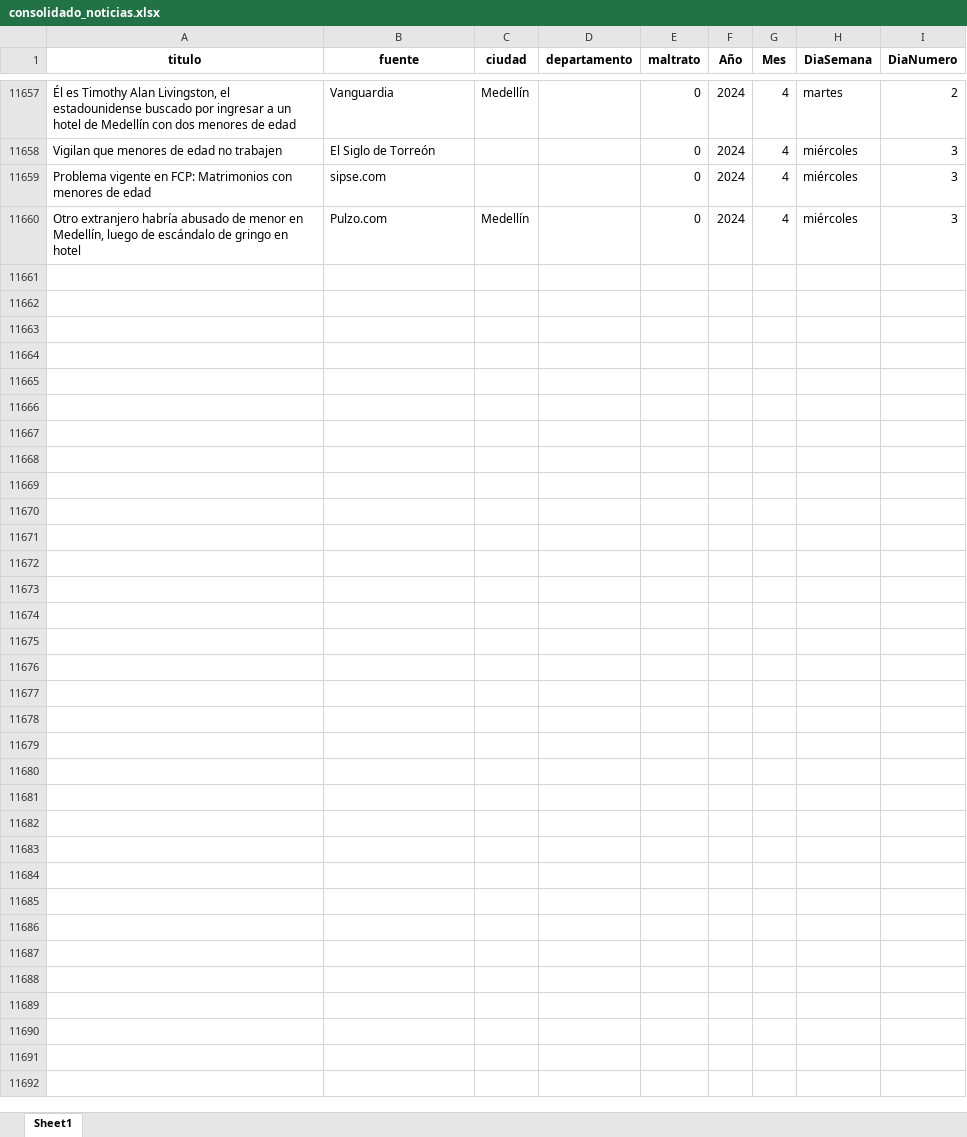
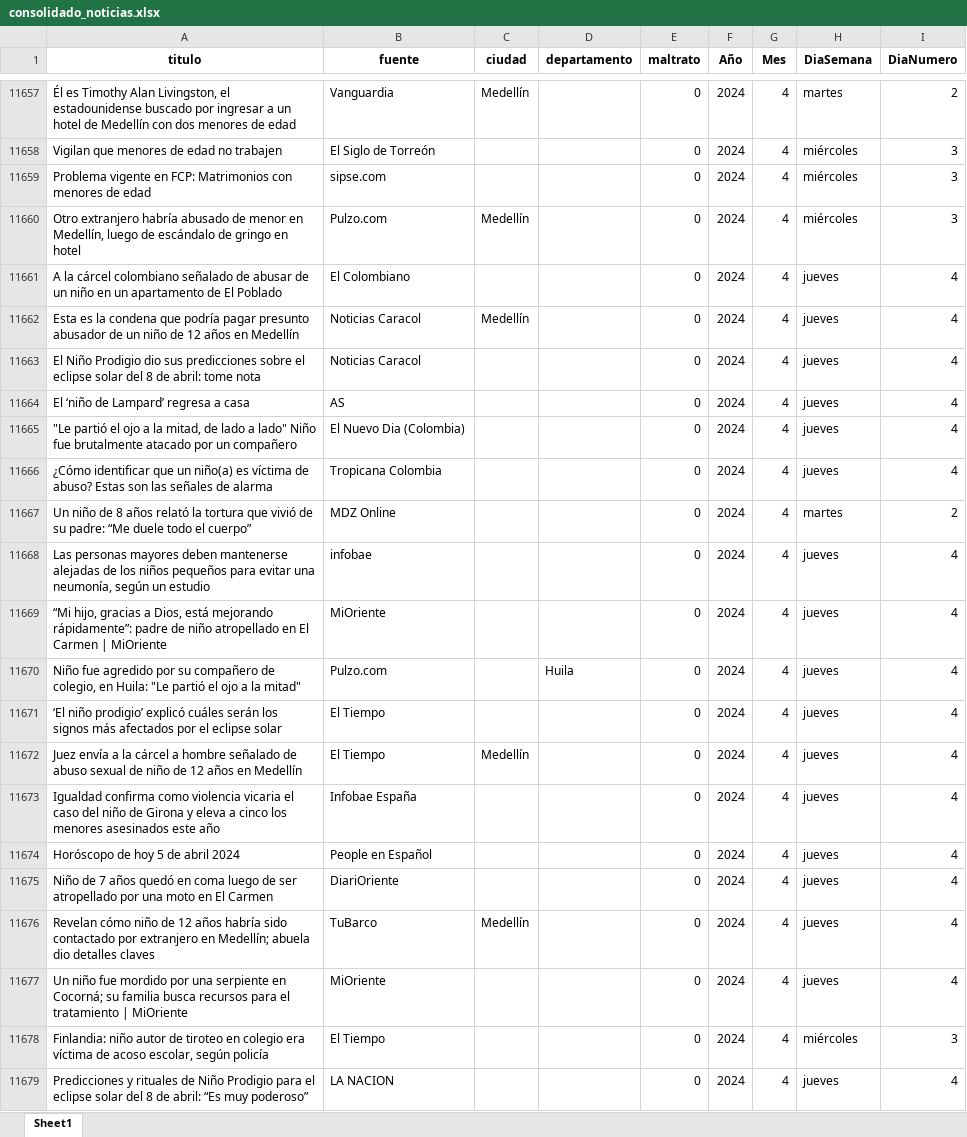
Before and after one commit to ICBF-Analitica/Monitoreo_de_medios, an Excel workbook: Data/consolidado_noticias.xlsx, sheet Sheet1, drawn as a sheet; only a part is shown, gaps mark what is left out; values as stored, in another font and other column widths than the file's, no borders; the diff covers the shown part only; the diff names each change by its address in the sheet, - before the commit and + after, or states it on an @@ line.

```diff
--- a/Data/consolidado_noticias.xlsx (sheet Sheet1)
+++ b/Data/consolidado_noticias.xlsx (sheet Sheet1)
+row 11661: A la cárcel colombiano señalado de abusar de un niño en un apartamento de El Poblado | El Colombiano |  |  | 0 | 2024 | 4 | jueves | 4
+row 11662: Esta es la condena que podría pagar presunto abusador de un niño de 12 años en Medellín | Noticias Caracol | Medellín |  | 0 | 2024 | 4 | jueves | 4
+row 11663: El Niño Prodigio dio sus predicciones sobre el eclipse solar del 8 de abril: tome nota | Noticias Caracol |  |  | 0 | 2024 | 4 | jueves | 4
+row 11664: El ‘niño de Lampard’ regresa a casa | AS |  |  | 0 | 2024 | 4 | jueves | 4
+row 11665: "Le partió el ojo a la mitad, de lado a lado" Niño fue brutalmente atacado por un compañero | El Nuevo Dia (Colombia) |  |  | 0 | 2024 | 4 | jueves | 4
+row 11666: ¿Cómo identificar que un niño(a) es víctima de abuso? Estas son las señales de alarma | Tropicana Colombia |  |  | 0 | 2024 | 4 | jueves | 4
+row 11667: Un niño de 8 años relató la tortura que vivió de su padre: “Me duele todo el cuerpo” | MDZ Online |  |  | 0 | 2024 | 4 | martes | 2
+row 11668: Las personas mayores deben mantenerse alejadas de los niños pequeños para evitar una neumonía, según un estudio | infobae |  |  | 0 | 2024 | 4 | jueves | 4
+row 11669: “Mi hijo, gracias a Dios, está mejorando rápidamente”: padre de niño atropellado en El Carmen | MiOriente | MiOriente |  |  | 0 | 2024 | 4 | jueves | 4
+row 11670: Niño fue agredido por su compañero de colegio, en Huila: "Le partió el ojo a la mitad" | Pulzo.com |  | Huila | 0 | 2024 | 4 | jueves | 4
+row 11671: ‘El niño prodigio’ explicó cuáles serán los signos más afectados por el eclipse solar | El Tiempo |  |  | 0 | 2024 | 4 | jueves | 4
+row 11672: Juez envía a la cárcel a hombre señalado de abuso sexual de niño de 12 años en Medellín | El Tiempo | Medellín |  | 0 | 2024 | 4 | jueves | 4
+row 11673: Igualdad confirma como violencia vicaria el caso del niño de Girona y eleva a cinco los menores asesinados este año | Infobae España |  |  | 0 | 2024 | 4 | jueves | 4
+row 11674: Horóscopo de hoy 5 de abril 2024 | People en Español |  |  | 0 | 2024 | 4 | jueves | 4
+row 11675: Niño de 7 años quedó en coma luego de ser atropellado por una moto en El Carmen | DiariOriente |  |  | 0 | 2024 | 4 | jueves | 4
+row 11676: Revelan cómo niño de 12 años habría sido contactado por extranjero en Medellín; abuela dio detalles claves | TuBarco | Medellín |  | 0 | 2024 | 4 | jueves | 4
+row 11677: Un niño fue mordido por una serpiente en Cocorná; su familia busca recursos para el tratamiento | MiOriente | MiOriente |  |  | 0 | 2024 | 4 | jueves | 4
+row 11678: Finlandia: niño autor de tiroteo en colegio era víctima de acoso escolar, según policía | El Tiempo |  |  | 0 | 2024 | 4 | miércoles | 3
+row 11679: Predicciones y rituales de Niño Prodigio para el eclipse solar del 8 de abril: “Es muy poderoso” | LA NACION |  |  | 0 | 2024 | 4 | jueves | 4
```
Also changed, not shown: 162 added rows elsewhere in this sheet, Data/df_resultado_final.xlsx.
